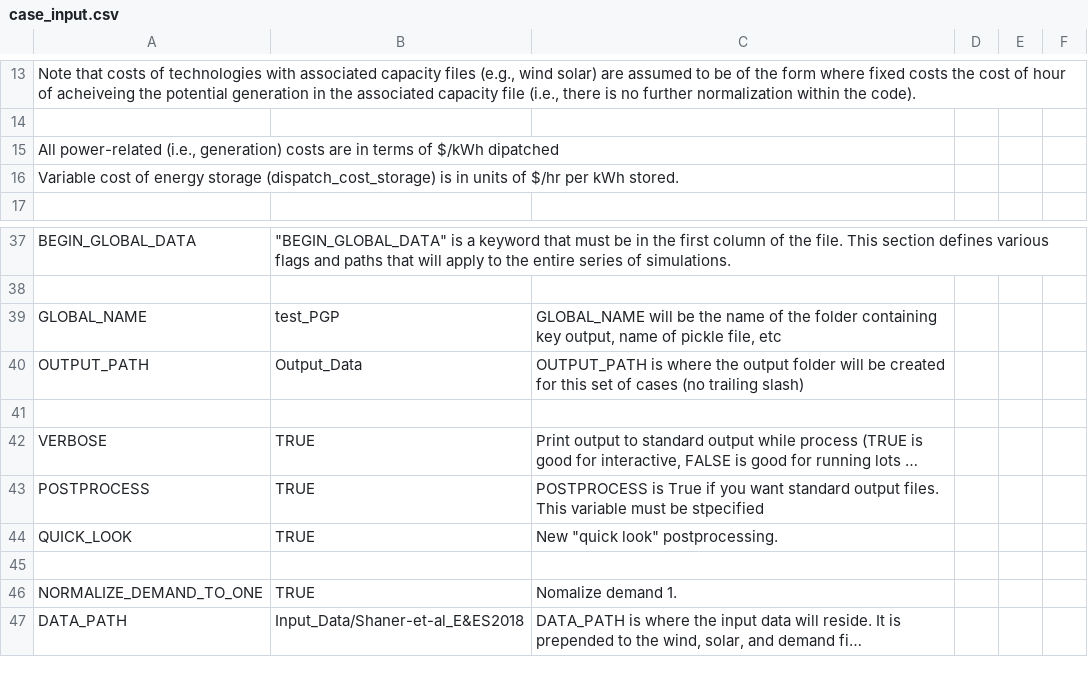
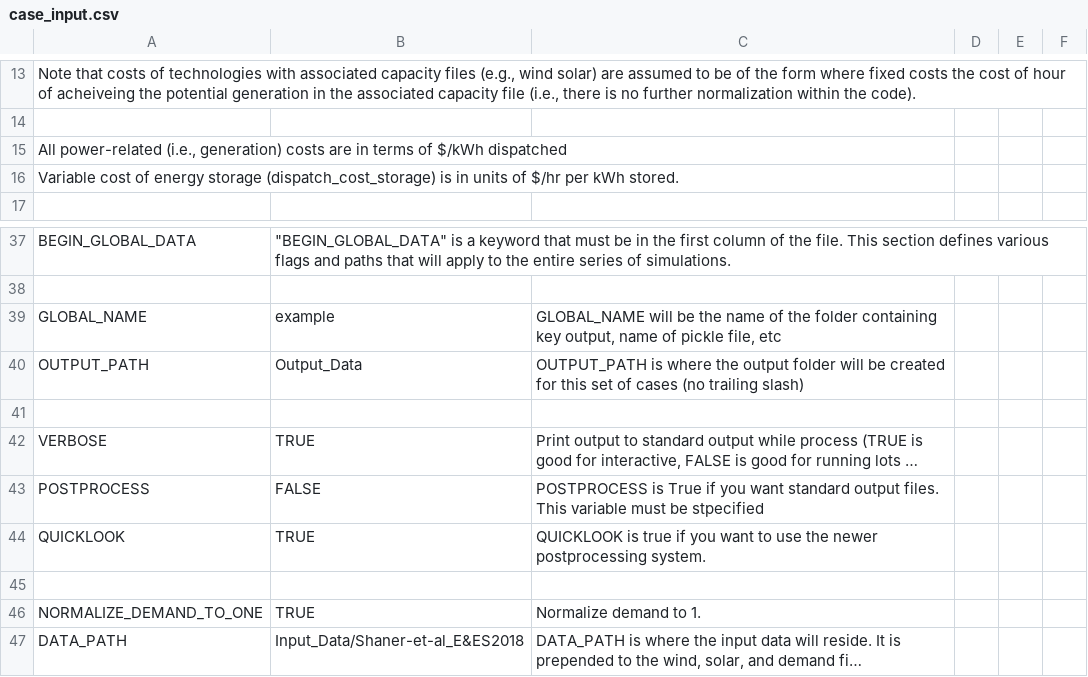
Before and after one commit to ClabEnergyProject/SEM-1, a CSV file: case_input.csv, drawn as a sheet; only a part is shown, gaps mark what is left out; long unchanged cells end in …; the diff covers the shown part only; the diff names each change by its address in the sheet, - before the commit and + after, or states it on an @@ line.

```diff
--- a/case_input.csv
+++ b/case_input.csv
-A15: …of $/kWh dipatched
+A15: …of $/kWh dispatched
-B39: test_PGP
+B39: example
-B43: TRUE
+B43: FALSE
-A44: QUICK_LOOK
+A44: QUICKLOOK
-C44: New "quick look" postprocessing.
+C44: QUICKLOOK is true if you want to use the newer postprocessing system.
-C46: Nomalize demand 1.
+C46: Normalize demand to 1.
```
Also changed, not shown: 1 added row, 2 removed rows and 25 edited cells elsewhere in this file, 2 other files.
